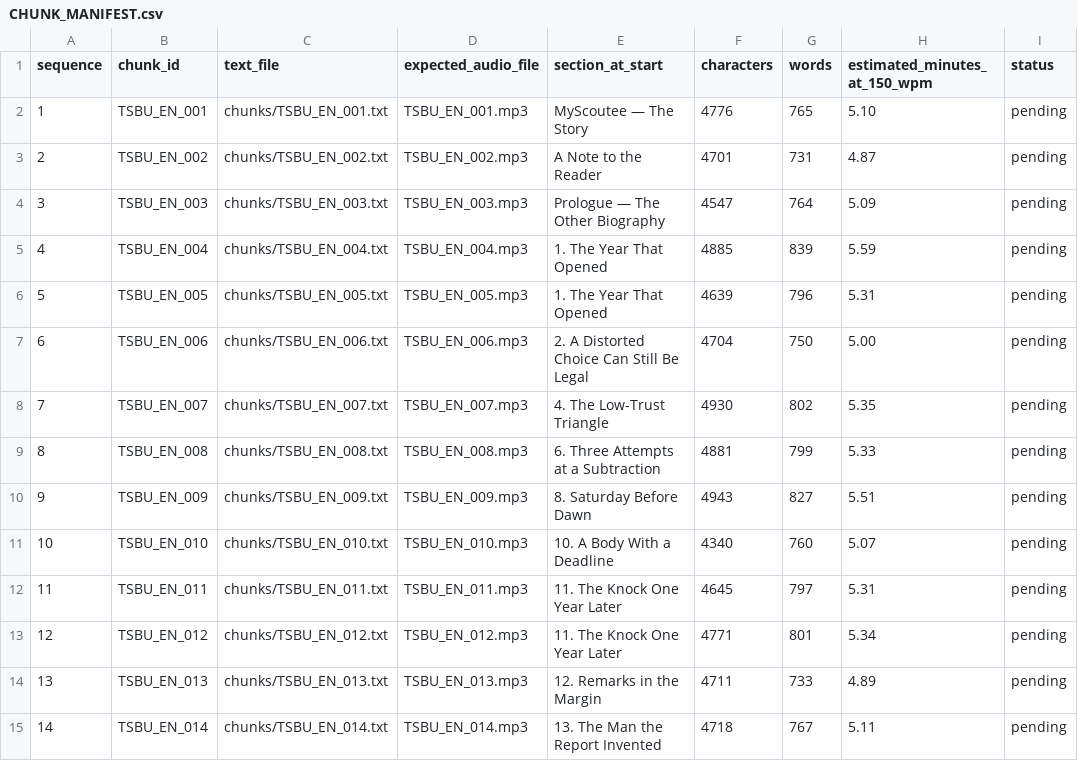
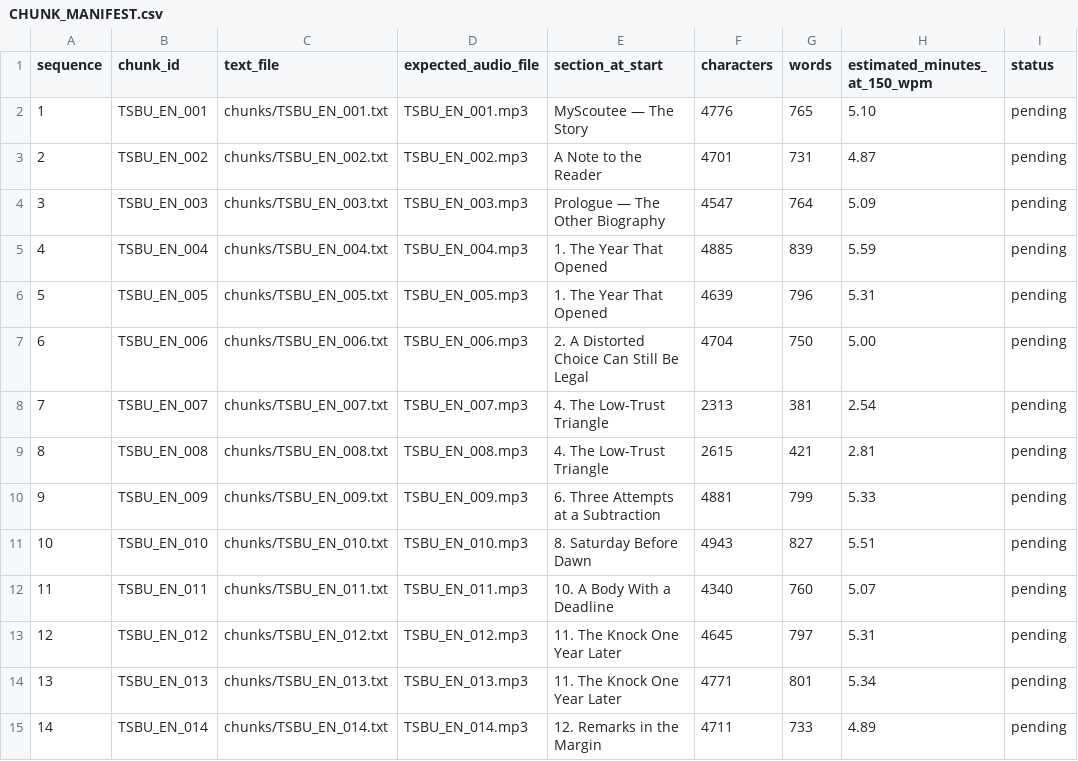
Before and after one commit to fssrepository/myscoutee-backend, a CSV file: guides/story/trilogy/02-the-system-between-us/audiobook/tracking/CHUNK_MANIFEST.csv, drawn as a sheet; only a part is shown; the diff covers the shown part only.

```diff
--- a/guides/story/trilogy/02-the-system-between-us/audiobook/tracking/CHUNK_MANIFEST.csv
+++ b/guides/story/trilogy/02-the-system-between-us/audiobook/tracking/CHUNK_MANIFEST.csv
@@ -7,9 +7,9 @@ sequence,chunk_id,text_file,expected_audio_file,section_at_start,characters,word
 6,TSBU_EN_006,chunks/TSBU_EN_006.txt,TSBU_EN_006.mp3,2. A Distorted Choice Can Still Be Legal,4704,750,5.00,pending
-7,TSBU_EN_007,chunks/TSBU_EN_007.txt,TSBU_EN_007.mp3,4. The Low-Trust Triangle,4930,802,5.35,pending
-8,TSBU_EN_008,chunks/TSBU_EN_008.txt,TSBU_EN_008.mp3,6. Three Attempts at a Subtraction,4881,799,5.33,pending
-9,TSBU_EN_009,chunks/TSBU_EN_009.txt,TSBU_EN_009.mp3,8. Saturday Before Dawn,4943,827,5.51,pending
-10,TSBU_EN_010,chunks/TSBU_EN_010.txt,TSBU_EN_010.mp3,10. A Body With a Deadline,4340,760,5.07,pending
-11,TSBU_EN_011,chunks/TSBU_EN_011.txt,TSBU_EN_011.mp3,11. The Knock One Year Later,4645,797,5.31,pending
-12,TSBU_EN_012,chunks/TSBU_EN_012.txt,TSBU_EN_012.mp3,11. The Knock One Year Later,4771,801,5.34,pending
-13,TSBU_EN_013,chunks/TSBU_EN_013.txt,TSBU_EN_013.mp3,12. Remarks in the Margin,4711,733,4.89,pending
-14,TSBU_EN_014,chunks/TSBU_EN_014.txt,TSBU_EN_014.mp3,13. The Man the Report Invented,4718,767,5.11,pending
+7,TSBU_EN_007,chunks/TSBU_EN_007.txt,TSBU_EN_007.mp3,4. The Low-Trust Triangle,2313,381,2.54,pending
+8,TSBU_EN_008,chunks/TSBU_EN_008.txt,TSBU_EN_008.mp3,4. The Low-Trust Triangle,2615,421,2.81,pending
+9,TSBU_EN_009,chunks/TSBU_EN_009.txt,TSBU_EN_009.mp3,6. Three Attempts at a Subtraction,4881,799,5.33,pending
+10,TSBU_EN_010,chunks/TSBU_EN_010.txt,TSBU_EN_010.mp3,8. Saturday Before Dawn,4943,827,5.51,pending
+11,TSBU_EN_011,chunks/TSBU_EN_011.txt,TSBU_EN_011.mp3,10. A Body With a Deadline,4340,760,5.07,pending
+12,TSBU_EN_012,chunks/TSBU_EN_012.txt,TSBU_EN_012.mp3,11. The Knock One Year Later,4645,797,5.31,pending
+13,TSBU_EN_013,chunks/TSBU_EN_013.txt,TSBU_EN_013.mp3,11. The Knock One Year Later,4771,801,5.34,pending
+14,TSBU_EN_014,chunks/TSBU_EN_014.txt,TSBU_EN_014.mp3,12. Remarks in the Margin,4711,733,4.89,pending
```
Also changed, not shown: 1 added row and 76 edited cells elsewhere in this file, 35 other files.
